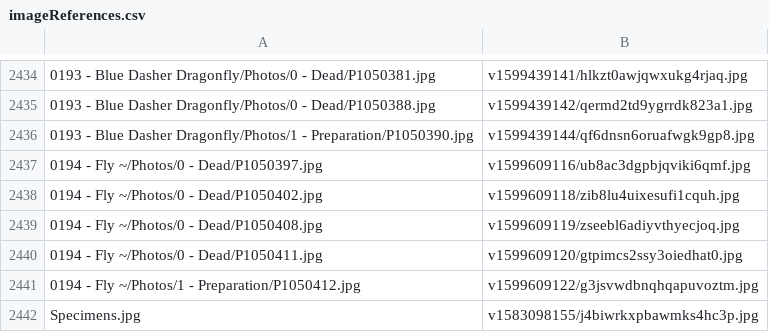
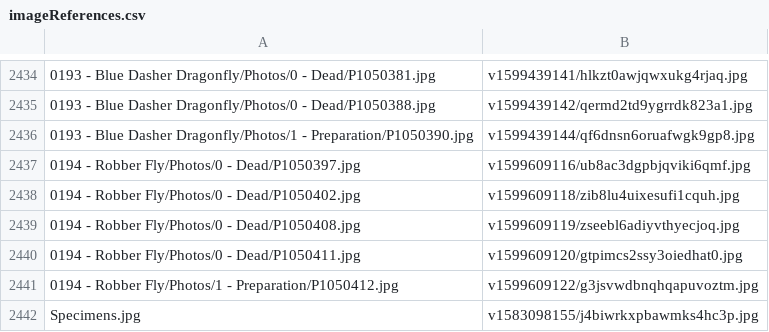
Before and after one commit to ZGorlock/SpecimensWebsiteGenerator, a CSV file: resources/imageReferences.csv, drawn as a sheet; only a part is shown, gaps mark what is left out.

Commit message:
Updated Specimen

```diff
--- a/resources/imageReferences.csv
+++ b/resources/imageReferences.csv
@@ -2436,7 +2436,7 @@
 0193 - Blue Dasher Dragonfly/Photos/1 - Preparation/P1050390.jpg,v1599439144/qf6dnsn6oruafwgk9gp8.jpg
-0194 - Fly ~/Photos/0 - Dead/P1050397.jpg,v1599609116/ub8ac3dgpbjqviki6qmf.jpg
-0194 - Fly ~/Photos/0 - Dead/P1050402.jpg,v1599609118/zib8lu4uixesufi1cquh.jpg
-0194 - Fly ~/Photos/0 - Dead/P1050408.jpg,v1599609119/zseebl6adiyvthyecjoq.jpg
-0194 - Fly ~/Photos/0 - Dead/P1050411.jpg,v1599609120/gtpimcs2ssy3oiedhat0.jpg
-0194 - Fly ~/Photos/1 - Preparation/P1050412.jpg,v1599609122/g3jsvwdbnqhqapuvoztm.jpg
+0194 - Robber Fly/Photos/0 - Dead/P1050397.jpg,v1599609116/ub8ac3dgpbjqviki6qmf.jpg
+0194 - Robber Fly/Photos/0 - Dead/P1050402.jpg,v1599609118/zib8lu4uixesufi1cquh.jpg
+0194 - Robber Fly/Photos/0 - Dead/P1050408.jpg,v1599609119/zseebl6adiyvthyecjoq.jpg
+0194 - Robber Fly/Photos/0 - Dead/P1050411.jpg,v1599609120/gtpimcs2ssy3oiedhat0.jpg
+0194 - Robber Fly/Photos/1 - Preparation/P1050412.jpg,v1599609122/g3jsvwdbnqhqapuvoztm.jpg
 Specimens.jpg,v1583098155/j4biwrkxpbawmks4hc3p.jpg
```
